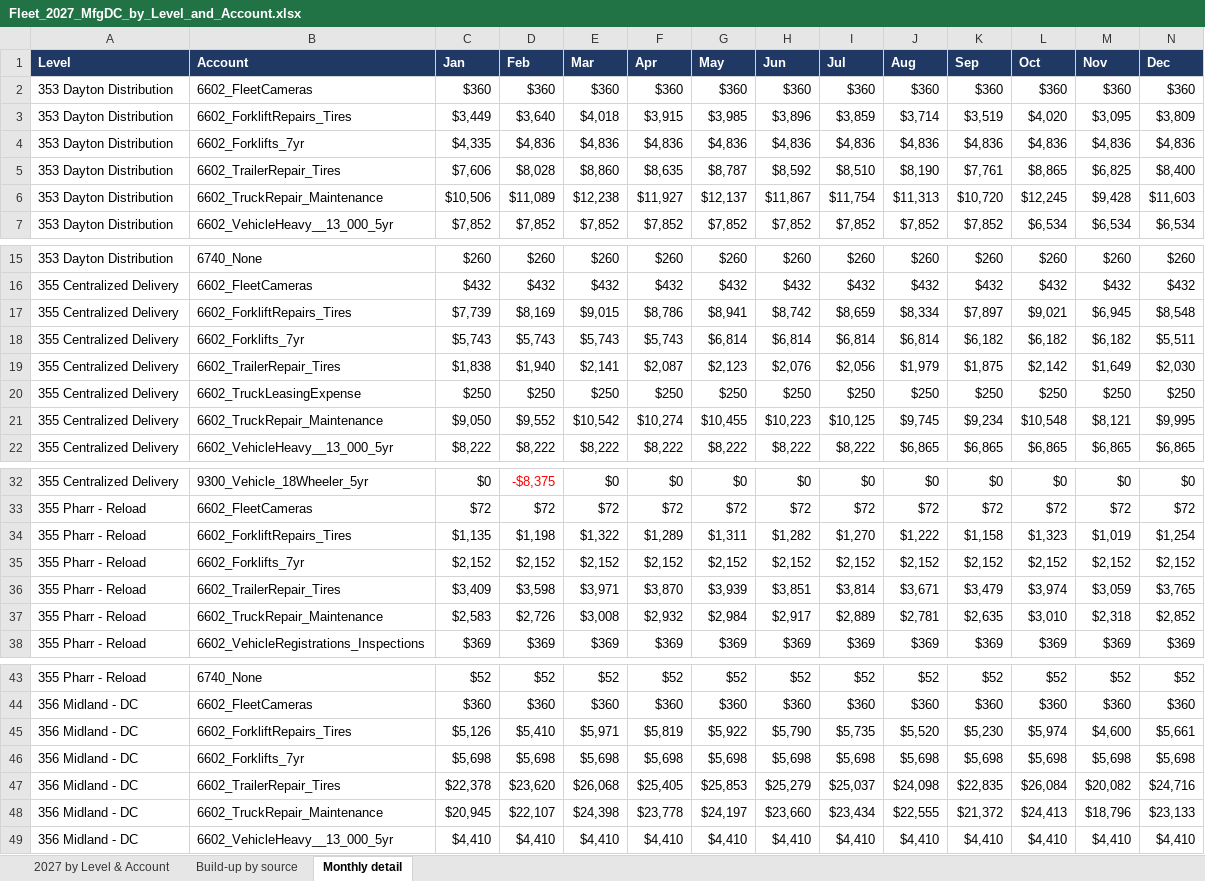
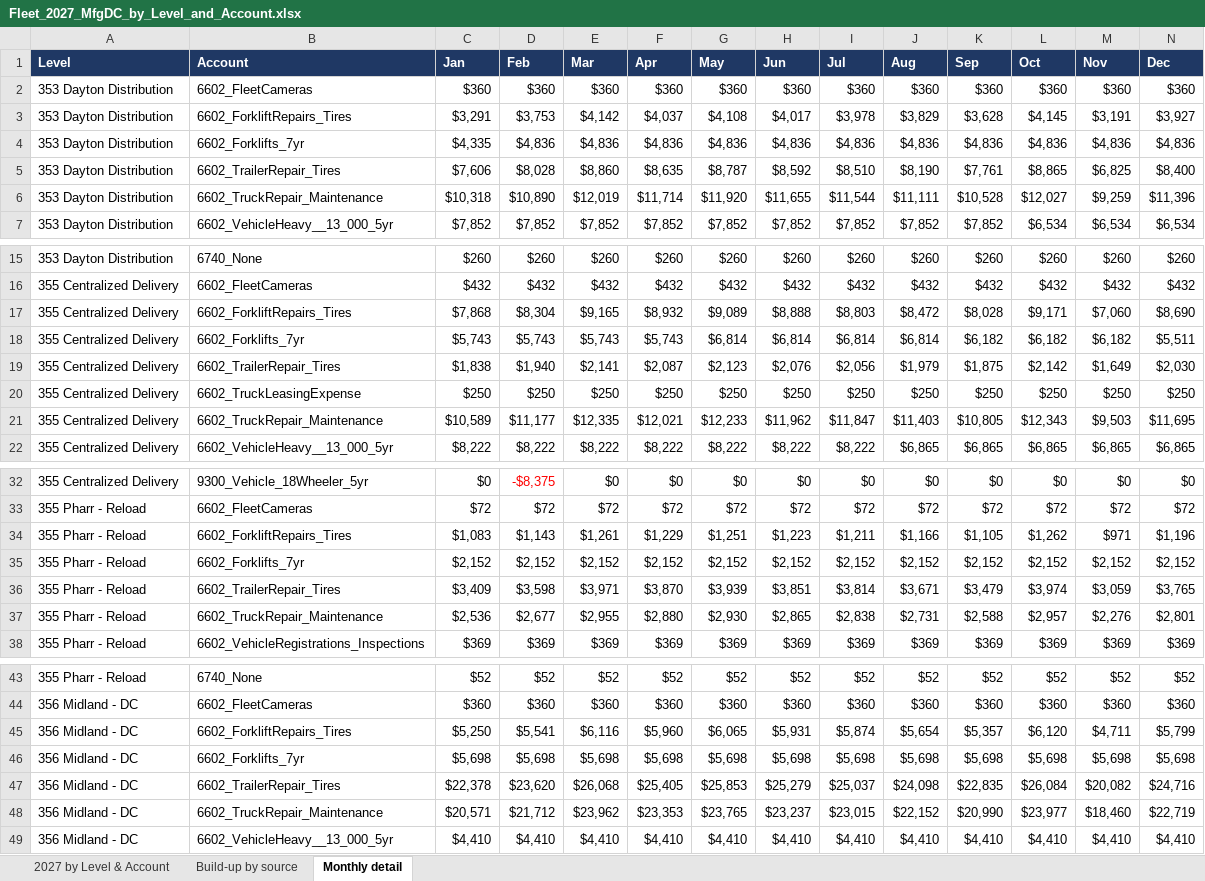
Before and after one commit to julianchetlange-svg/2027-Fleet-Forecast, an Excel workbook: accounting-review/Fleet_2027_MfgDC_by_Level_and_Account.xlsx, sheet Monthly detail, drawn as a sheet; only a part is shown, gaps mark what is left out; values as stored, in another font and other column widths than the file's, no borders; removed rows and columns are numbered as before the commit, all else as after; rows hold the shown columns only; the diff covers the shown part only; the diff names each change by its address in the sheet, - before the commit and + after, or states it on an @@ line.

```diff
--- a/accounting-review/Fleet_2027_MfgDC_by_Level_and_Account.xlsx (sheet Monthly detail)
+++ b/accounting-review/Fleet_2027_MfgDC_by_Level_and_Account.xlsx (sheet Monthly detail)
-row 3: 353 Dayton Distribution | 6602_ForkliftRepairs_Tires | $3,449 | $3,640 | $4,018 | $3,915 | $3,985 | $3,896 | $3,859 | $3,714 | $3,519 | $4,020 | $3,095 | $3,809
+row 3: 353 Dayton Distribution | 6602_ForkliftRepairs_Tires | $3,291 | $3,753 | $4,142 | $4,037 | $4,108 | $4,017 | $3,978 | $3,829 | $3,628 | $4,145 | $3,191 | $3,927
-row 6: 353 Dayton Distribution | 6602_TruckRepair_Maintenance | $10,506 | $11,089 | $12,238 | $11,927 | $12,137 | $11,867 | $11,754 | $11,313 | $10,720 | $12,245 | $9,428 | $11,603
+row 6: 353 Dayton Distribution | 6602_TruckRepair_Maintenance | $10,318 | $10,890 | $12,019 | $11,714 | $11,920 | $11,655 | $11,544 | $11,111 | $10,528 | $12,027 | $9,259 | $11,396
-row 17: 355 Centralized Delivery | 6602_ForkliftRepairs_Tires | $7,739 | $8,169 | $9,015 | $8,786 | $8,941 | $8,742 | $8,659 | $8,334 | $7,897 | $9,021 | $6,945 | $8,548
+row 17: 355 Centralized Delivery | 6602_ForkliftRepairs_Tires | $7,868 | $8,304 | $9,165 | $8,932 | $9,089 | $8,888 | $8,803 | $8,472 | $8,028 | $9,171 | $7,060 | $8,690
-row 21: 355 Centralized Delivery | 6602_TruckRepair_Maintenance | $9,050 | $9,552 | $10,542 | $10,274 | $10,455 | $10,223 | $10,125 | $9,745 | $9,234 | $10,548 | $8,121 | $9,995
+row 21: 355 Centralized Delivery | 6602_TruckRepair_Maintenance | $10,589 | $11,177 | $12,335 | $12,021 | $12,233 | $11,962 | $11,847 | $11,403 | $10,805 | $12,343 | $9,503 | $11,695
-row 34: 355 Pharr - Reload | 6602_ForkliftRepairs_Tires | $1,135 | $1,198 | $1,322 | $1,289 | $1,311 | $1,282 | $1,270 | $1,222 | $1,158 | $1,323 | $1,019 | $1,254
+row 34: 355 Pharr - Reload | 6602_ForkliftRepairs_Tires | $1,083 | $1,143 | $1,261 | $1,229 | $1,251 | $1,223 | $1,211 | $1,166 | $1,105 | $1,262 | $971 | $1,196
-row 37: 355 Pharr - Reload | 6602_TruckRepair_Maintenance | $2,583 | $2,726 | $3,008 | $2,932 | $2,984 | $2,917 | $2,889 | $2,781 | $2,635 | $3,010 | $2,318 | $2,852
+row 37: 355 Pharr - Reload | 6602_TruckRepair_Maintenance | $2,536 | $2,677 | $2,955 | $2,880 | $2,930 | $2,865 | $2,838 | $2,731 | $2,588 | $2,957 | $2,276 | $2,801
-row 45: 356 Midland - DC | 6602_ForkliftRepairs_Tires | $5,126 | $5,410 | $5,971 | $5,819 | $5,922 | $5,790 | $5,735 | $5,520 | $5,230 | $5,974 | $4,600 | $5,661
+row 45: 356 Midland - DC | 6602_ForkliftRepairs_Tires | $5,250 | $5,541 | $6,116 | $5,960 | $6,065 | $5,931 | $5,874 | $5,654 | $5,357 | $6,120 | $4,711 | $5,799
-row 48: 356 Midland - DC | 6602_TruckRepair_Maintenance | $20,945 | $22,107 | $24,398 | $23,778 | $24,197 | $23,660 | $23,434 | $22,555 | $21,372 | $24,413 | $18,796 | $23,133
+row 48: 356 Midland - DC | 6602_TruckRepair_Maintenance | $20,571 | $21,712 | $23,962 | $23,353 | $23,765 | $23,237 | $23,015 | $22,152 | $20,990 | $23,977 | $18,460 | $22,719
```
Also changed, not shown: 6 added rows and 6 removed rows elsewhere in this sheet, sheet 2027 by Level & Account, sheet Build-up by source, 5 other files.
